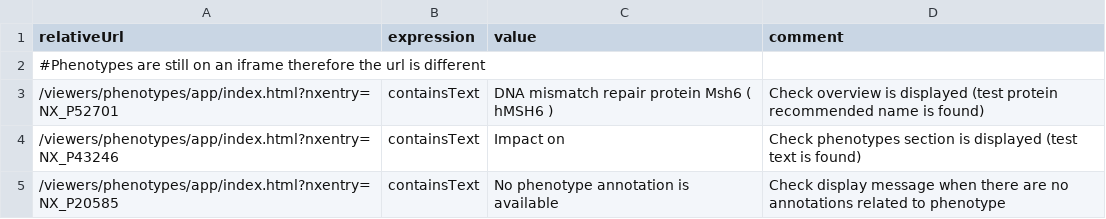
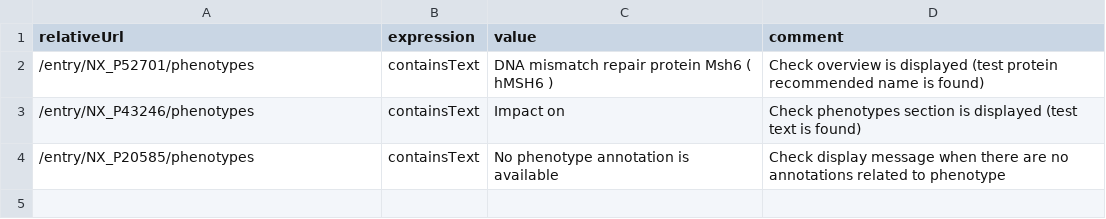
Before and after one commit to calipho-sib/nextprot-automated-qc, a TSV file: test-specs/phenotypes-view.tsv, drawn as a sheet.

Commit message:
adding little hack for iframes

```diff
--- a/test-specs/phenotypes-view.tsv
+++ b/test-specs/phenotypes-view.tsv
@@ -1,5 +1,4 @@
 relativeUrl	expression	value	comment
-#Phenotypes are still on an iframe therefore the url is different			
-/viewers/phenotypes/app/index.html?nxentry=NX_P52701	containsText	DNA mismatch repair protein Msh6 ( hMSH6 )	Check overview is displayed (test protein recommended name is found)
-/viewers/phenotypes/app/index.html?nxentry=NX_P43246	containsText	Impact on	Check phenotypes section is displayed (test text is found)
-/viewers/phenotypes/app/index.html?nxentry=NX_P20585	containsText	No phenotype annotation is available	Check display message when there are no annotations related to phenotype
+/entry/NX_P52701/phenotypes	containsText	DNA mismatch repair protein Msh6 ( hMSH6 )	Check overview is displayed (test protein recommended name is found)
+/entry/NX_P43246/phenotypes	containsText	Impact on	Check phenotypes section is displayed (test text is found)
+/entry/NX_P20585/phenotypes	containsText	No phenotype annotation is available	Check display message when there are no annotations related to phenotype
```
Also changed, not shown: 1 other file.
